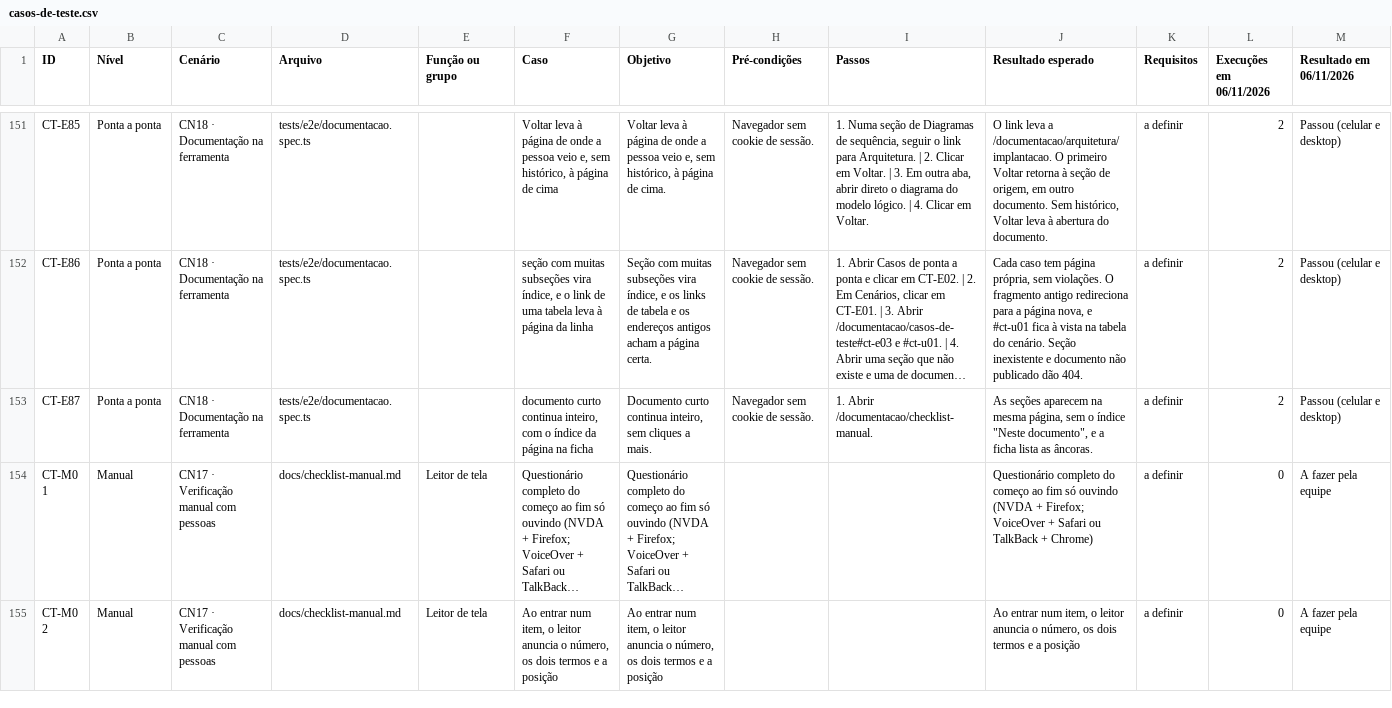
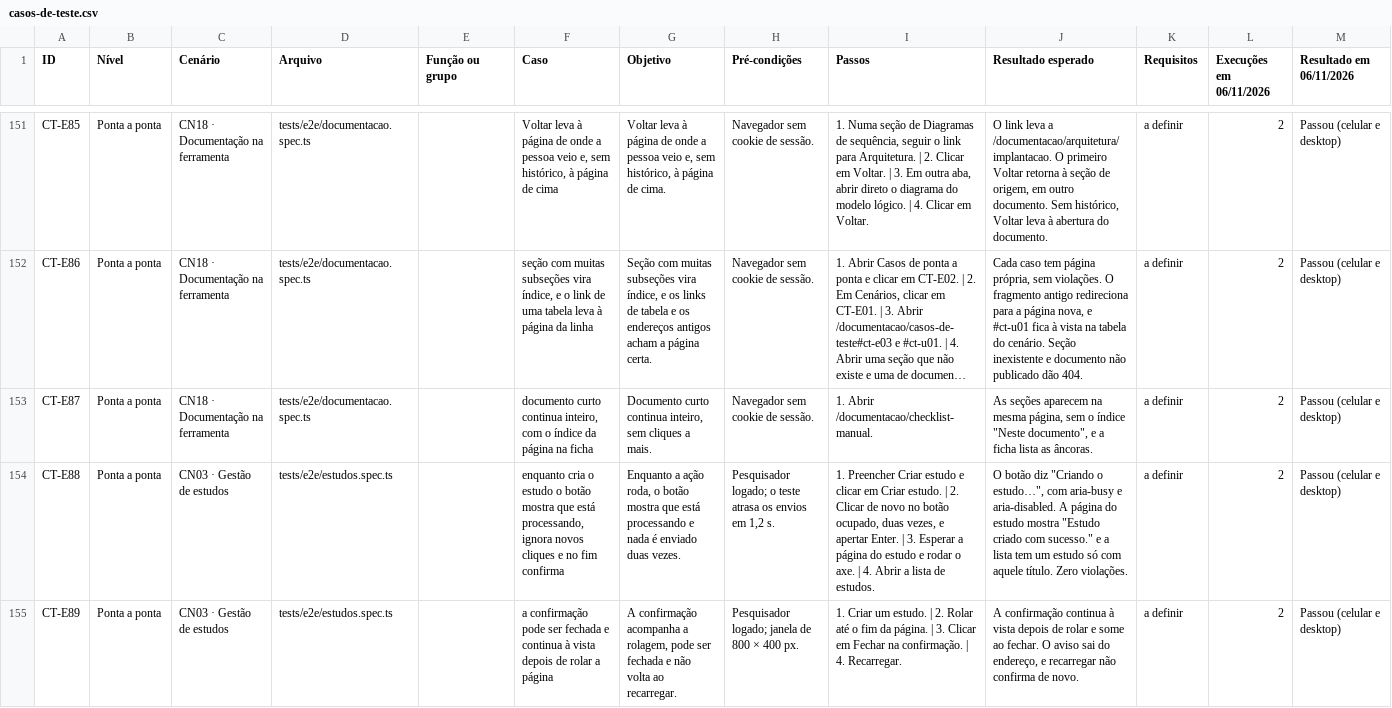
Before and after one commit to gabrielfjm/ueq_form_ihc, a CSV file: docs/documentacao/casos-de-teste.csv, drawn as a sheet; only a part is shown, gaps mark what is left out; the shorter side is filled out with more unchanged rows; long unchanged cells end in …; the diff covers the shown part only; the diff names each change by its address in the sheet, - before the commit and + after, or states it on an @@ line.

Commit message:
documenta as ações em andamento e as confirmações, com os protótipos r39 e r40

```diff
--- a/docs/documentacao/casos-de-teste.csv
+++ b/docs/documentacao/casos-de-teste.csv
+row 154: CT-E88 | Ponta a ponta | CN03 · Gestão de estudos | tests/e2e/estudos.spec.ts |  | enquanto cria o estudo o botão mostra que está processando, ignora novos cliques e no fim confirma | Enquanto a ação roda, o botão mostra que está processando e nada é enviado duas vezes. | Pesquisador logado; o teste atrasa os envios em 1,2 s. | 1. Preencher Criar estudo e clicar em Criar estudo. | 2. Clicar de novo no botão ocupado, duas vezes, e apertar Enter. | 3. Esperar a página do estudo e rodar o axe. | 4. Abrir a lista de estudos. | O botão diz "Criando o estudo…", com aria-busy e aria-disabled. A página do estudo mostra "Estudo criado com sucesso." e a lista tem um estudo só com aquele título. Zero violações. | a definir | 2 | Passou (celular e desktop)
+row 155: CT-E89 | Ponta a ponta | CN03 · Gestão de estudos | tests/e2e/estudos.spec.ts |  | a confirmação pode ser fechada e continua à vista depois de rolar a página | A confirmação acompanha a rolagem, pode ser fechada e não volta ao recarregar. | Pesquisador logado; janela de 800 × 400 px. | 1. Criar um estudo. | 2. Rolar até o fim da página. | 3. Clicar em Fechar na confirmação. | 4. Recarregar. | A confirmação continua à vista depois de rolar e some ao fechar. O aviso sai do endereço, e recarregar não confirma de novo. | a definir | 2 | Passou (celular e desktop)
```
Also changed, not shown: 1 added row and 1 edited cell elsewhere in this file, 11 other files.
